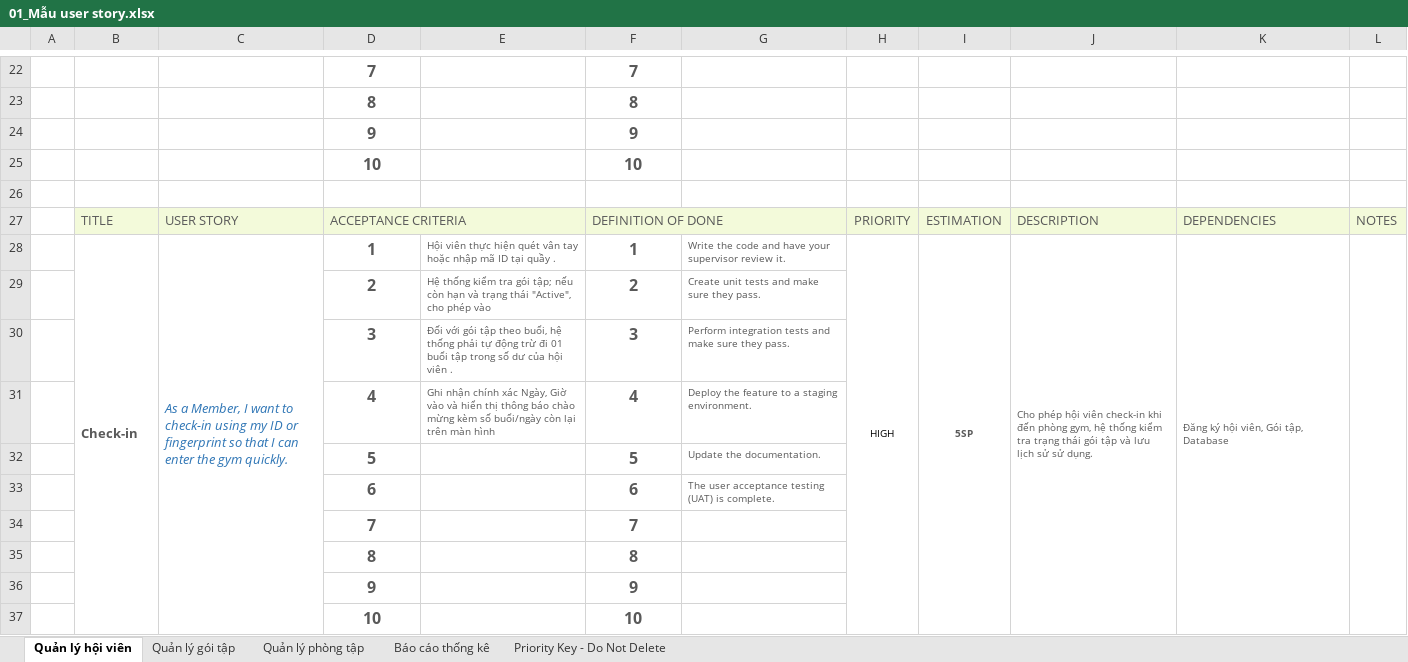
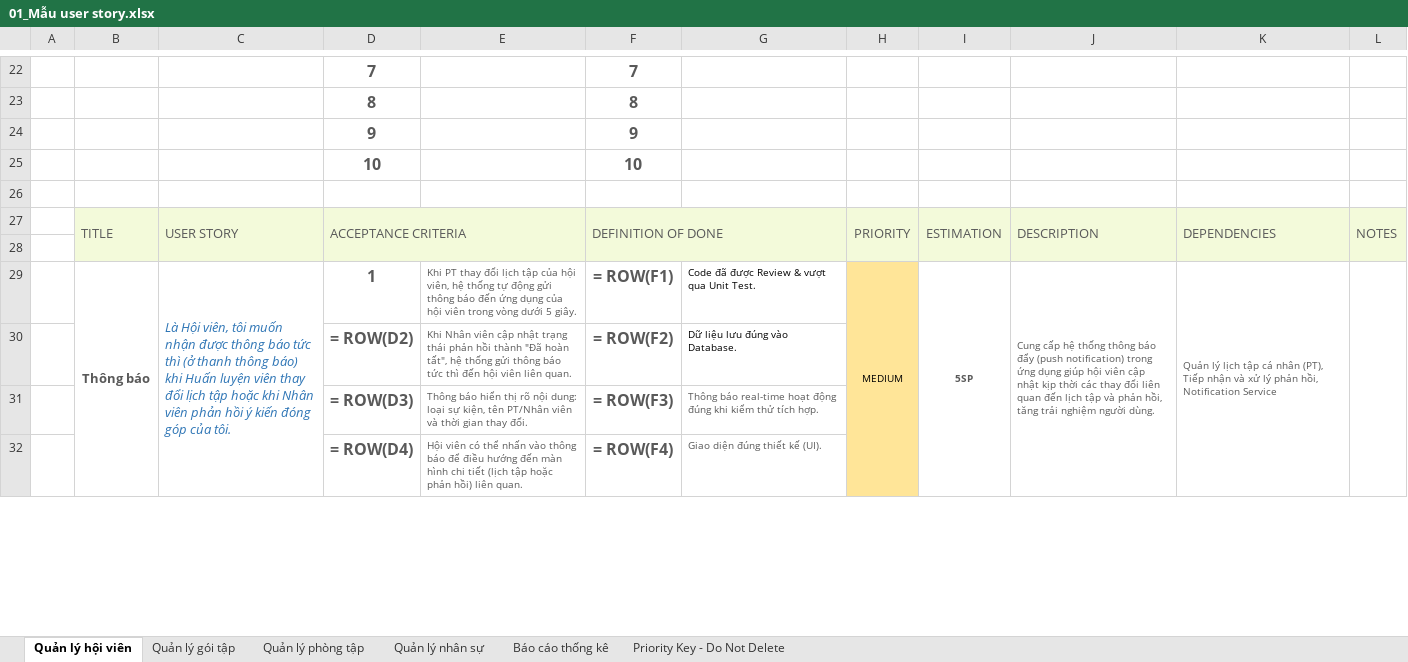
Before and after one commit to F3ust/ITSS-Gym-Manager, an Excel workbook: 01_Mẫu user story.xlsx, sheet Quản lý hội viên, drawn as a sheet; only a part is shown, gaps mark what is left out; values as stored, in another font and other column widths than the file's, no borders; formulas without a stored value are shown as written; charts and pictures and conditional formats not drawn; removed rows and columns are numbered as before the commit, all else as after; the diff covers the shown part only; the diff names each change by its address in the sheet, - before the commit and + after, or states it on an @@ line.

Commit message:
feat: redesign member profile, sync sidebar name, cleanup package types, fix reports, and update project docs

```diff
--- a/01_Mẫu user story.xlsx (sheet Quản lý hội viên)
+++ b/01_Mẫu user story.xlsx (sheet Quản lý hội viên)
+sheet tab: Quản lý nhân sự
+B27:B28 merged
+C27:C28 merged
-D27:E27 merged
+D27:E28 merged
-F27:G27 merged
+F27:G28 merged
+H27:H28 merged
+I27:I28 merged
+J27:J28 merged
+K27:K28 merged
+L27:L28 merged
-row 28:  | Check-in | As a Member, I want to check-in using my ID or fingerprint so that I can enter the gym quickly. | 1 | Hội viên thực hiện quét vân tay hoặc nhập mã ID tại quầy . | 1 | Write the code and have your supervisor review it. | HIGH | 5SP | Cho phép hội viên check-in khi đến phòng gym, hệ thống kiểm tra trạng thái gói tập và lưu lịch sử sử dụng. | Đăng ký hội viên, Gói tập, Database
+row 28: (empty)
-B28:B37 merged
-C28:C37 merged
-H28:H37 merged
-I28:I37 merged
-J28:J37 merged
-K28:K37 merged
-L28:L37 merged
-row 29:  |  |  | 2 | Hệ thống kiểm tra gói tập; nếu còn hạn và trạng thái "Active", cho phép vào | 2 | Create unit tests and make sure they pass.
-row 30:  |  |  | 3 | Đối với gói tập theo buổi, hệ thống phải tự động trừ đi 01 buổi tập trong số dư của hội viên . | 3 | Perform integration tests and make sure they pass.
-row 31:  |  |  | 4 | Ghi nhận chính xác Ngày, Giờ vào và hiển thị thông báo chào mừng kèm số buổi/ngày còn lại trên màn hình | 4 | Deploy the feature to a staging environment.
-row 32:  |  |  | 5 |  | 5 | Update the documentation.
-row 33:  |  |  | 6 |  | 6 | The user acceptance testing (UAT) is complete.
-row 34:  |  |  | 7 |  | 7
-row 35:  |  |  | 8 |  | 8
-row 36:  |  |  | 9 |  | 9
-row 37:  |  |  | 10 |  | 10
+row 29:  | Thông báo | Là Hội viên, tôi muốn nhận được thông báo tức thì (ở thanh thông báo) khi Huấn luyện viên thay đổi lịch tập hoặc khi Nhân viên phản hồi ý kiến đóng góp của tôi. | 1 | Khi PT thay đổi lịch tập của hội viên, hệ thống tự động gửi thông báo đến ứng dụng của hội viên trong vòng dưới 5 giây. | = ROW(F1) | Code đã được Review & vượt qua Unit Test. | MEDIUM | 5SP | Cung cấp hệ thống thông báo đẩy (push notification) trong ứng dụng giúp hội viên cập nhật kịp thời các thay đổi liên quan đến lịch tập và phản hồi, tăng trải nghiệm người dùng. | Quản lý lịch tập cá nhân (PT), Tiếp nhận và xử lý phản hồi, Notification Service
+row 30:  |  |  | = ROW(D2) | Khi Nhân viên cập nhật trạng thái phản hồi thành "Đã hoàn tất", hệ thống gửi thông báo tức thì đến hội viên liên quan. | = ROW(F2) | Dữ liệu lưu đúng vào Database.
+row 31:  |  |  | = ROW(D3) | Thông báo hiển thị rõ nội dung: loại sự kiện, tên PT/Nhân viên và thời gian thay đổi. | = ROW(F3) | Thông báo real-time hoạt động đúng khi kiểm thử tích hợp.
+row 32:  |  |  | = ROW(D4) | Hội viên có thể nhấn vào thông báo để điều hướng đến màn hình chi tiết (lịch tập hoặc phản hồi) liên quan. | = ROW(F4) | Giao diện đúng thiết kế (UI).
```
Also changed, not shown: 5 added rows elsewhere in this sheet, sheet Quản lý gói tập, sheet Quản lý phòng tập, sheet Báo cáo thống kê, charts or pictures, 47 other files.
